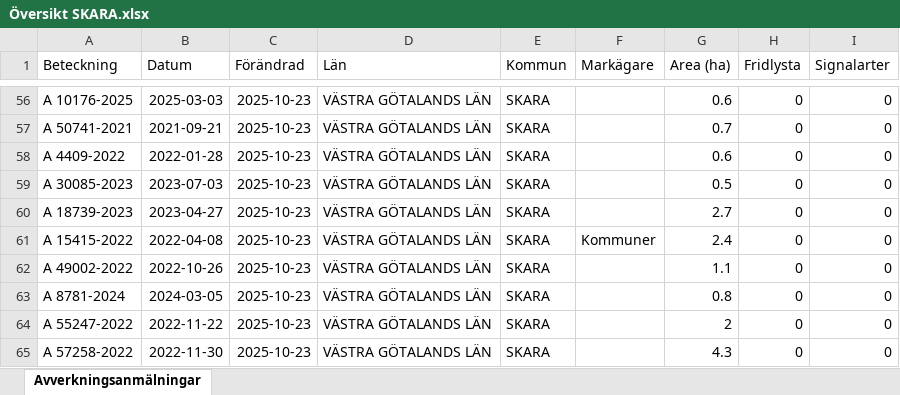
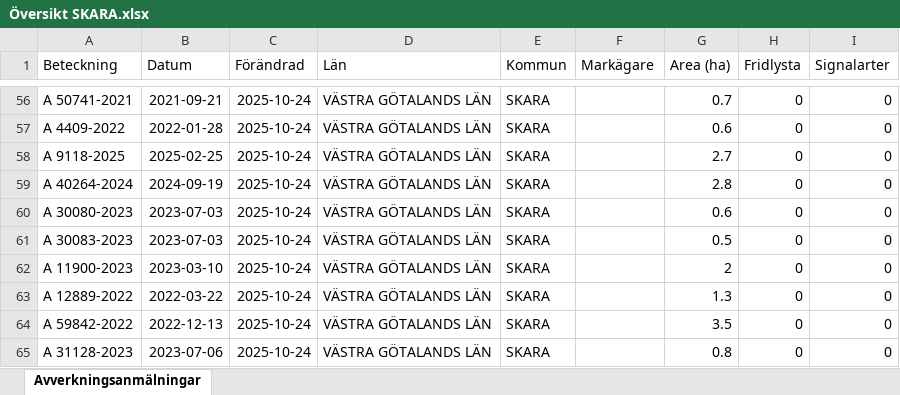
Before and after one commit to klasma/Logging_1495, an Excel workbook: Översikt SKARA.xlsx, sheet Avverkningsanmälningar, drawn as a sheet; only a part is shown, gaps mark what is left out; values as stored, in another font and other column widths than the file's, no borders; the diff covers the shown part only; the diff names each change by its address in the sheet, - before the commit and + after, or states it on an @@ line.

```diff
--- a/Översikt SKARA.xlsx (sheet Avverkningsanmälningar)
+++ b/Översikt SKARA.xlsx (sheet Avverkningsanmälningar)
-A56 (Beteckning): A 10176-2025
+A56 (Beteckning): A 50741-2021
-B56 (Datum): 2025-03-03
+B56 (Datum): 2021-09-21
-C56:C65 (Förändrad): 2025-10-23
+C56:C65 (Förändrad): 2025-10-24
-G56 (Area (ha)): 0.6
+G56 (Area (ha)): 0.7
-A57 (Beteckning): A 50741-2021
+A57 (Beteckning): A 4409-2022
-B57 (Datum): 2021-09-21
+B57 (Datum): 2022-01-28
-G57 (Area (ha)): 0.7
+G57 (Area (ha)): 0.6
-A58 (Beteckning): A 4409-2022
+A58 (Beteckning): A 9118-2025
-B58 (Datum): 2022-01-28
+B58 (Datum): 2025-02-25
-G58 (Area (ha)): 0.6
+G58 (Area (ha)): 2.7
-A59 (Beteckning): A 30085-2023
+A59 (Beteckning): A 40264-2024
-B59 (Datum): 2023-07-03
+B59 (Datum): 2024-09-19
-G59 (Area (ha)): 0.5
+G59 (Area (ha)): 2.8
-A60 (Beteckning): A 18739-2023
+A60 (Beteckning): A 30080-2023
-B60 (Datum): 2023-04-27
+B60 (Datum): 2023-07-03
-G60 (Area (ha)): 2.7
+G60 (Area (ha)): 0.6
-A61 (Beteckning): A 15415-2022
+A61 (Beteckning): A 30083-2023
-B61 (Datum): 2022-04-08
+B61 (Datum): 2023-07-03
-F61 (Markägare): Kommuner
+F61 (Markägare): (empty)
-G61 (Area (ha)): 2.4
+G61 (Area (ha)): 0.5
-A62 (Beteckning): A 49002-2022
+A62 (Beteckning): A 11900-2023
-B62 (Datum): 2022-10-26
+B62 (Datum): 2023-03-10
-G62 (Area (ha)): 1.1
+G62 (Area (ha)): 2
-A63 (Beteckning): A 8781-2024
+A63 (Beteckning): A 12889-2022
-B63 (Datum): 2024-03-05
+B63 (Datum): 2022-03-22
-G63 (Area (ha)): 0.8
+G63 (Area (ha)): 1.3
-A64 (Beteckning): A 55247-2022
+A64 (Beteckning): A 59842-2022
-B64 (Datum): 2022-11-22
+B64 (Datum): 2022-12-13
-G64 (Area (ha)): 2
+G64 (Area (ha)): 3.5
-A65 (Beteckning): A 57258-2022
+A65 (Beteckning): A 31128-2023
-B65 (Datum): 2022-11-30
+B65 (Datum): 2023-07-06
-G65 (Area (ha)): 4.3
+G65 (Area (ha)): 0.8
```
Also changed, not shown: 765 edited cells elsewhere in this sheet, artfynd/A 1202-2024 artfynd.xlsx, artfynd/A 16179-2025 artfynd.xlsx, 55 other files.
